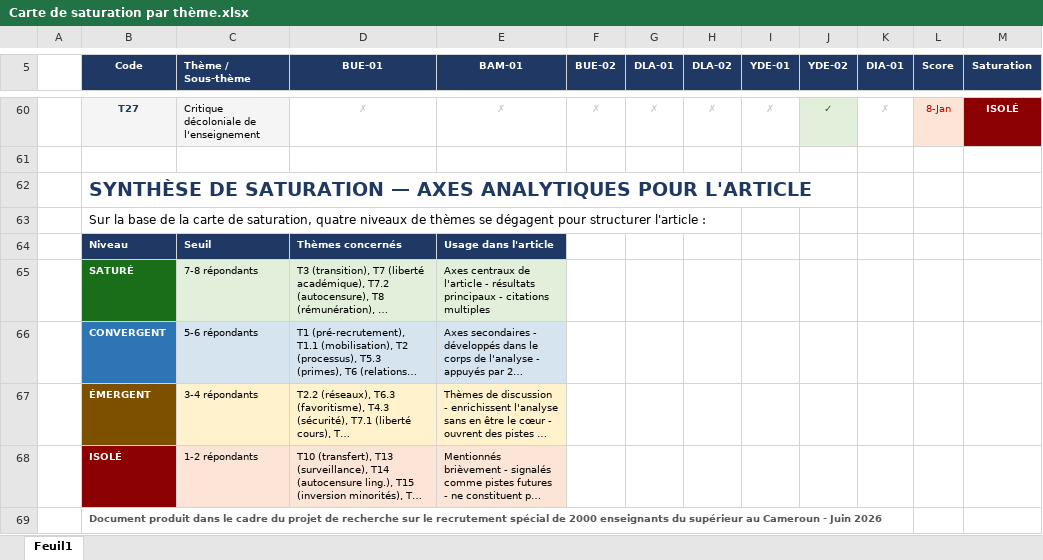
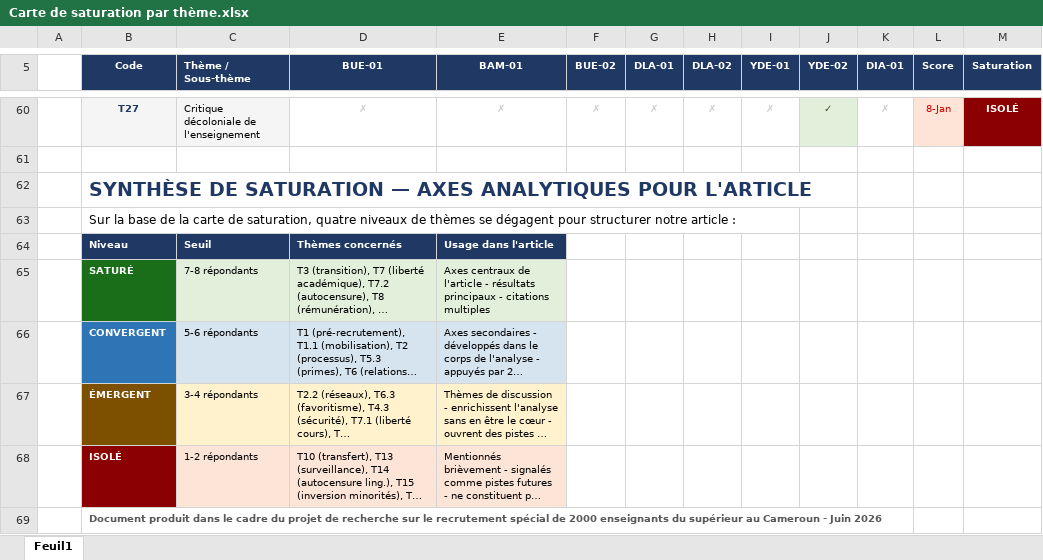
Before and after one commit to jamarouel/Carte-de-saturation-th-matique-des-entretiens-avec-les-enseignants-universitaires-au-Cameroun-2026, an Excel workbook: Carte de saturation par thème.xlsx, sheet Feuil1, drawn as a sheet; only a part is shown, gaps mark what is left out; long unchanged cells end in …; values as stored, in another font and other column widths than the file's, no borders; the diff names each change by its address in the sheet, - before the commit and + after, or states it on an @@ line.

Commit message:
Add files via upload
La carte de saturation thématique est le produit de huit entretiens semi-dirigés menés entre mai et juin 2026 avec des enseignants issus du recrutement spécial initié par le président Paul Biya. Elle contient quatre niveaux d’analyse de saturation : saturé (présent chez 7 à 8 répondants), convergent (5 à 6), émergent (3 à 4) et isolé (1 à 2).

```diff
--- a/Carte de saturation par thème.xlsx (sheet Feuil1)
+++ b/Carte de saturation par thème.xlsx (sheet Feuil1)
-B63 (Code): …pour structurer l'article :
+B63 (Code): …pour structurer notre article :
```
